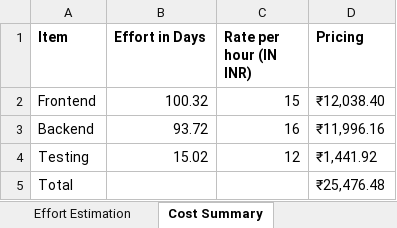
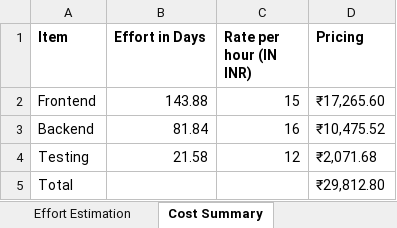
Before and after one commit to fatima-amani/ai-powered-presales-automation-ai, an Excel workbook: effort_estimation.xlsx, sheet Cost Summary, drawn as a sheet; values as stored, in another font and other column widths than the file's, no borders; the diff names each change by its address in the sheet, - before the commit and + after, or states it on an @@ line.

Commit message:
fix: update effort estimation calculations for improved accuracy and refactor code for better readability

```diff
--- a/effort_estimation.xlsx (sheet Cost Summary)
+++ b/effort_estimation.xlsx (sheet Cost Summary)
-B2 (Effort in Days): 100.32
+B2 (Effort in Days): 143.88
-D2 (Pricing): ₹12,038.40
+D2 (Pricing): ₹17,265.60
-B3 (Effort in Days): 93.72
+B3 (Effort in Days): 81.84
-D3 (Pricing): ₹11,996.16
+D3 (Pricing): ₹10,475.52
-B4 (Effort in Days): 15.02
+B4 (Effort in Days): 21.58
-D4 (Pricing): ₹1,441.92
+D4 (Pricing): ₹2,071.68
-D5 (Pricing): ₹25,476.48
+D5 (Pricing): ₹29,812.80
```
Also changed, not shown: sheet Effort Estimation, 4 other files.
